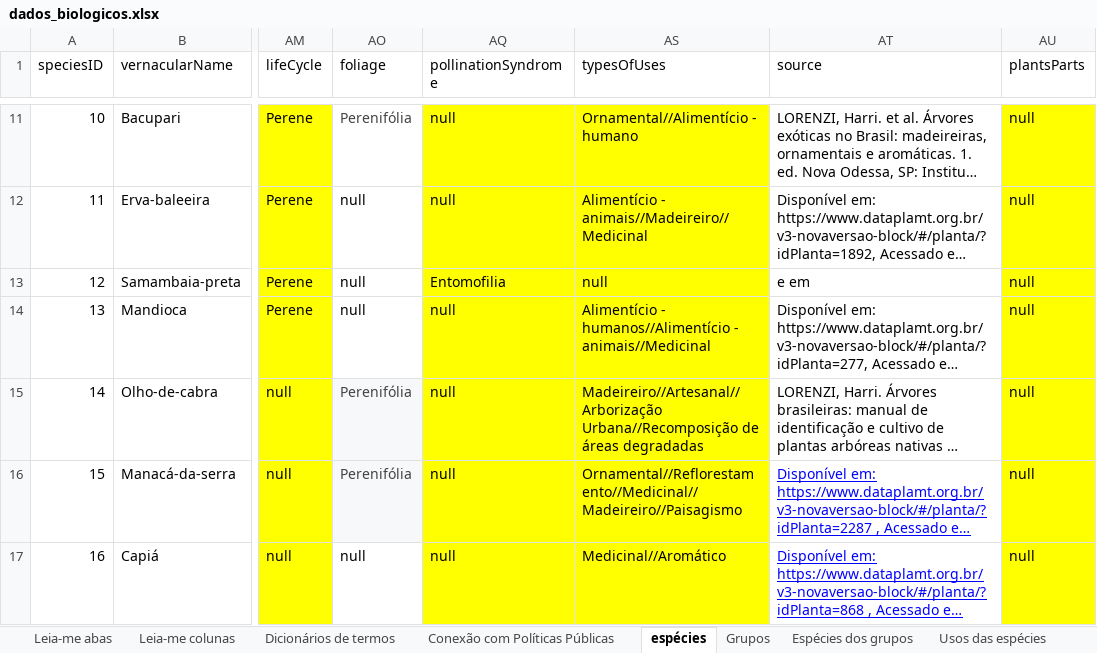
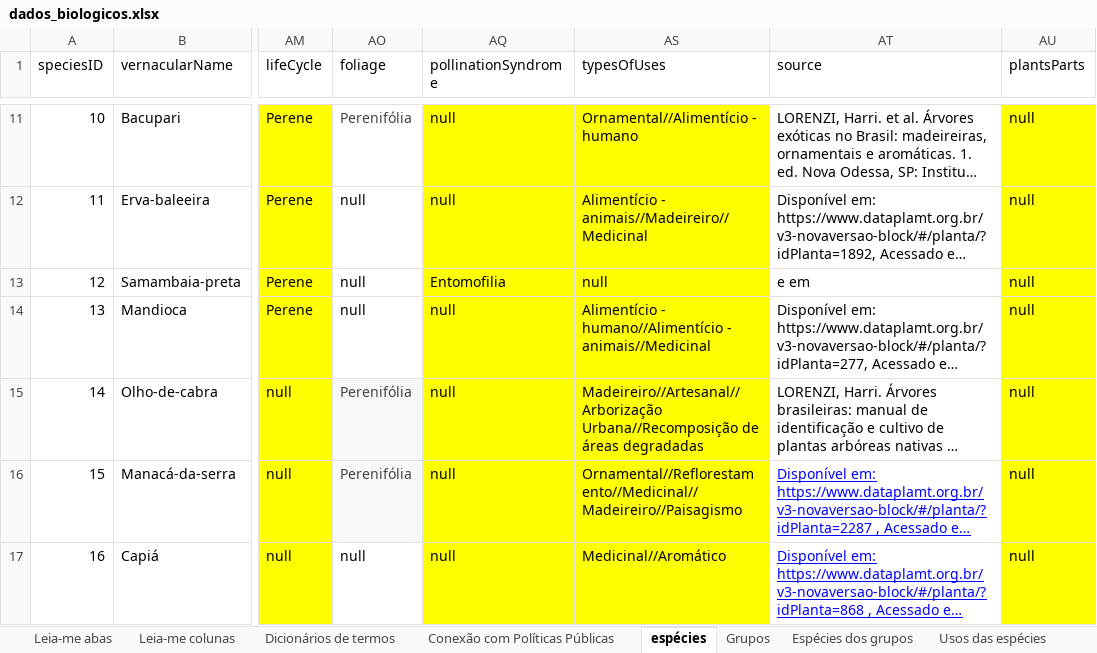
Before and after one commit to charlon-156/db_biota_sociobio, an Excel workbook: docs/dados_biologicos.xlsx, sheet espécies, drawn as a sheet; only a part is shown, gaps mark what is left out; long unchanged cells end in …; values as stored, in another font and other column widths than the file's, no borders; table styles not drawn; the diff covers the shown part only; the diff names each change by its address in the sheet, - before the commit and + after, or states it on an @@ line.

```diff
--- a/docs/dados_biologicos.xlsx (sheet espécies)
+++ b/docs/dados_biologicos.xlsx (sheet espécies)
-AS14 (typesOfUses): Alimentício - humanos//Alimentício - animais//Medicinal
+AS14 (typesOfUses): Alimentício - humano//Alimentício - animais//Medicinal
```
Also changed, not shown: 5 edited cells elsewhere in this sheet, 4 other files.
